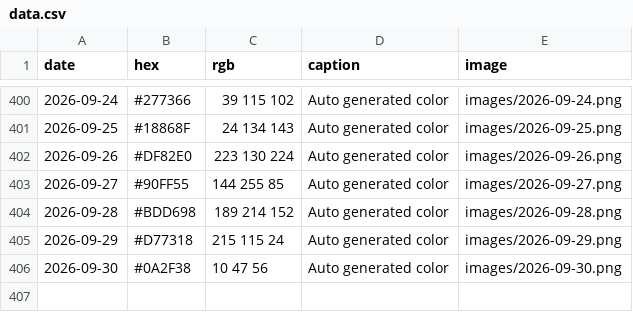
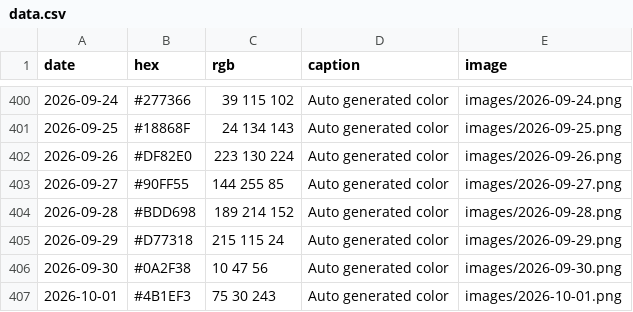
Before and after one commit to Fujishooock/dailycolor-site, a CSV file: data.csv, drawn as a sheet; only a part is shown, gaps mark what is left out; the diff names each change by its address in the sheet, - before the commit and + after, or states it on an @@ line.

```diff
--- a/data.csv
+++ b/data.csv
+row 407: 2026-10-01 | #4B1EF3 | 75 30 243 | Auto generated color | images/2026-10-01.png
```
Also changed, not shown: 3 other files.
